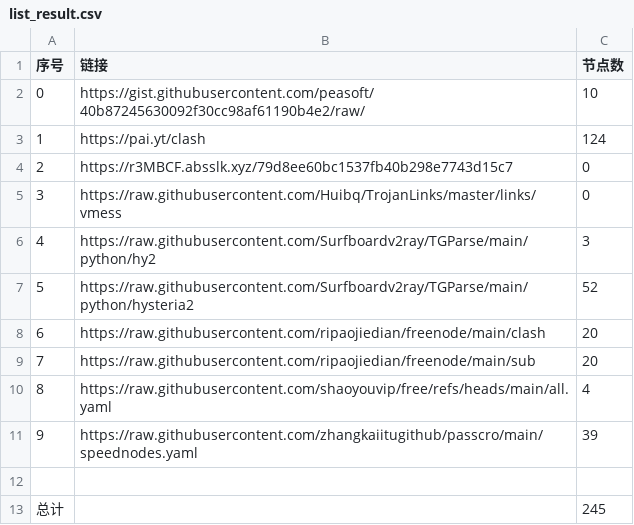
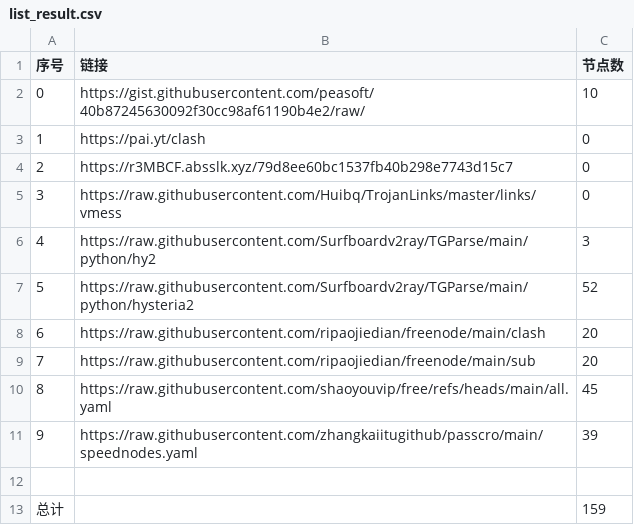
Before and after one commit to aungphyohtet1/Hysteria-SG-JP, a CSV file: list_result.csv, drawn as a sheet.

```diff
--- a/list_result.csv
+++ b/list_result.csv
@@ -2,3 +2,3 @@
 0,https://gist.githubusercontent.com/peasoft/40b87245630092f30cc98af61190b4e2/raw/,10
-1,https://pai.yt/clash,124
+1,https://pai.yt/clash,0
 2,https://r3MBCF.absslk.xyz/79d8ee60bc1537fb40b298e7743d15c7,0
@@ -9,5 +9,5 @@
 7,https://raw.githubusercontent.com/ripaojiedian/freenode/main/sub,20
-8,https://raw.githubusercontent.com/shaoyouvip/free/refs/heads/main/all.yaml,4
+8,https://raw.githubusercontent.com/shaoyouvip/free/refs/heads/main/all.yaml,45
 9,https://raw.githubusercontent.com/zhangkaiitugithub/passcro/main/speednodes.yaml,39
 
-总计,,245
+总计,,159
```
Also changed, not shown: 28 other files.
